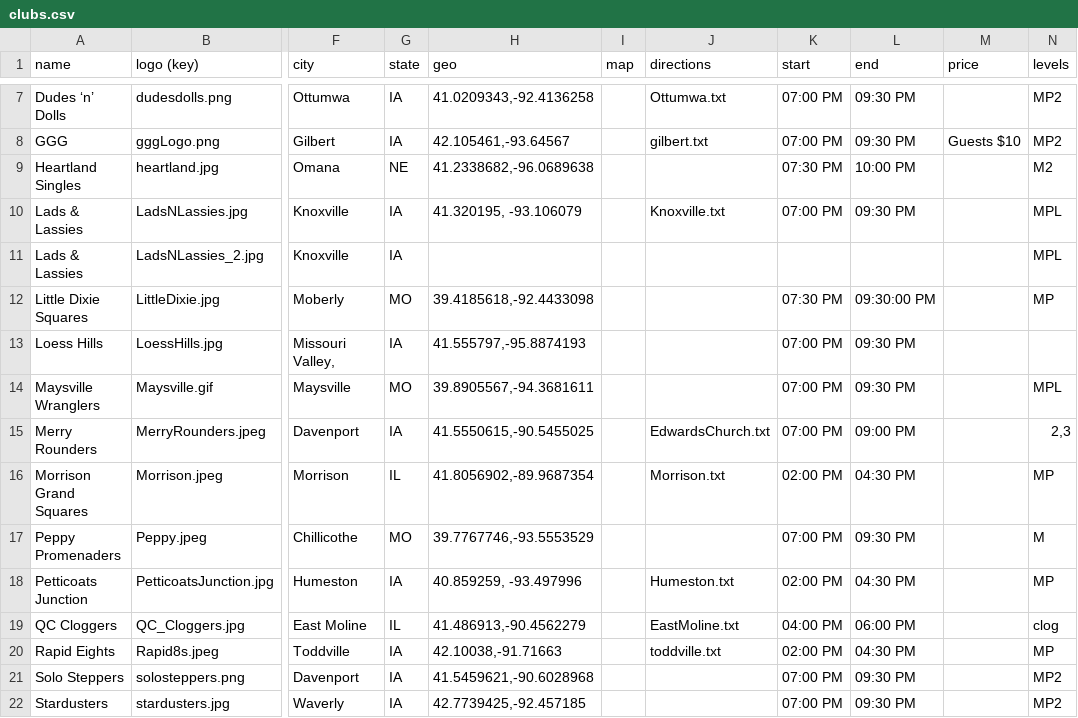
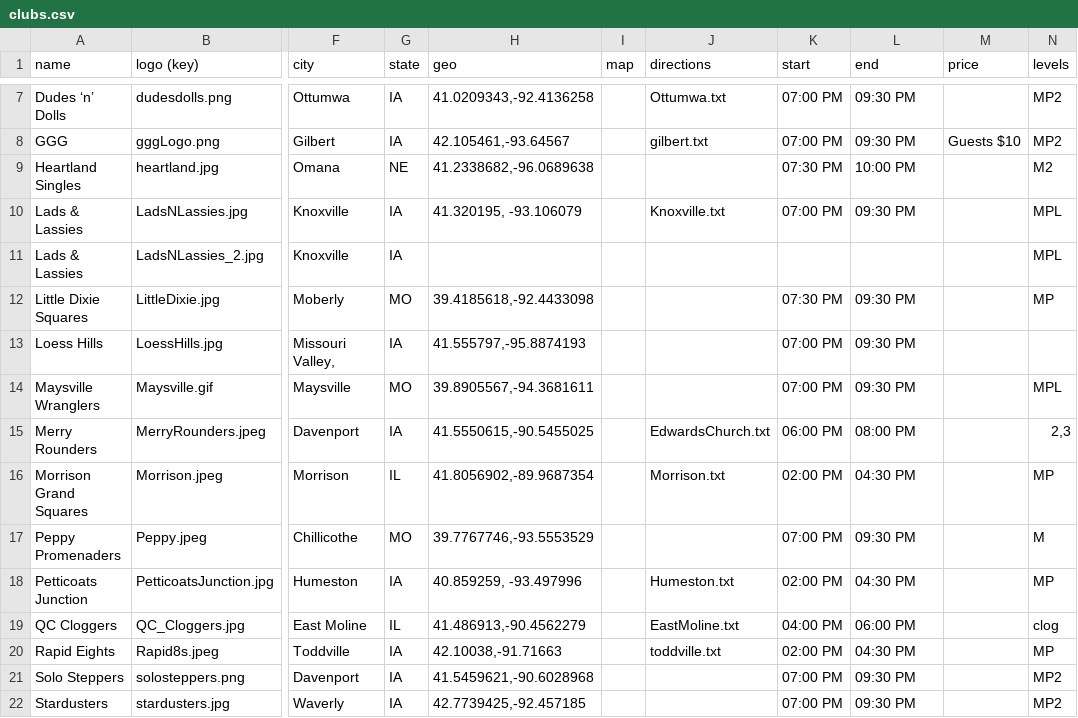
Before and after one commit to iowasquaredance/iowasquaredanceapp, a CSV file: clubs.csv, drawn as a sheet; only a part is shown, gaps mark what is left out; the diff names each change by its address in the sheet, - before the commit and + after, or states it on an @@ line.

```diff
--- a/clubs.csv
+++ b/clubs.csv
-L12 (end): 09:30:00 PM
+L12 (end): 09:30 PM
-K15 (start): 07:00 PM
+K15 (start): 06:00 PM
-L15 (end): 09:00 PM
+L15 (end): 08:00 PM
```
Also changed, not shown: dances.csv, people.csv.
